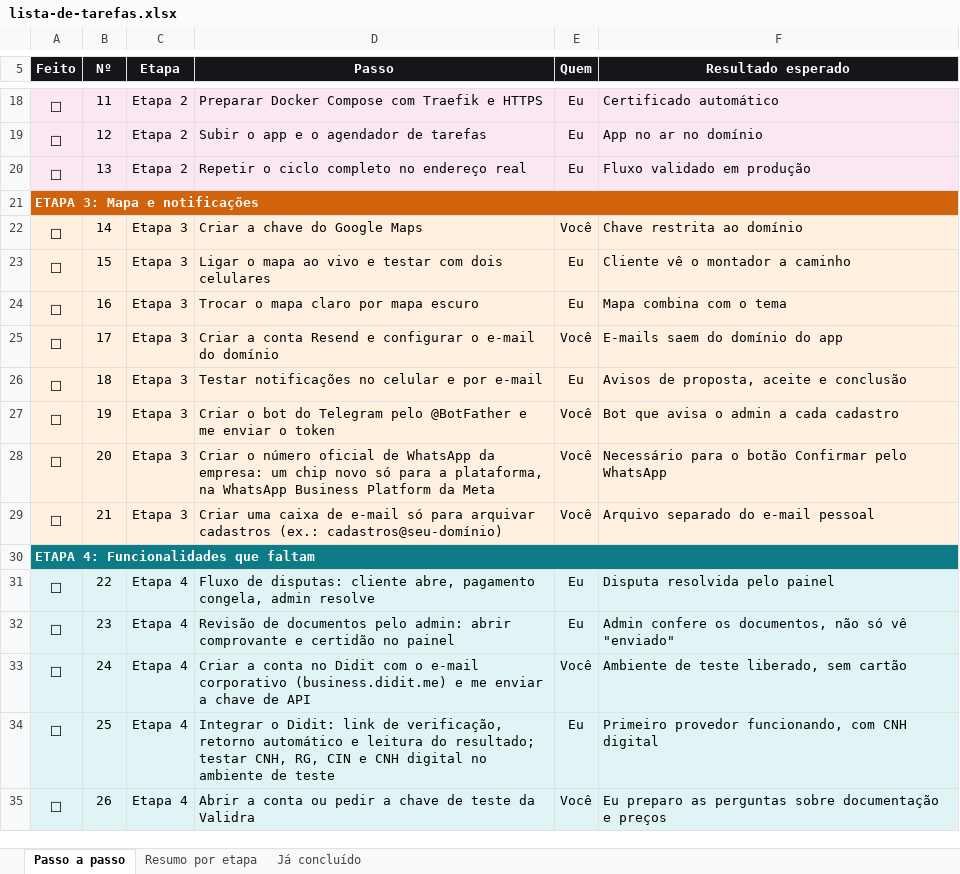
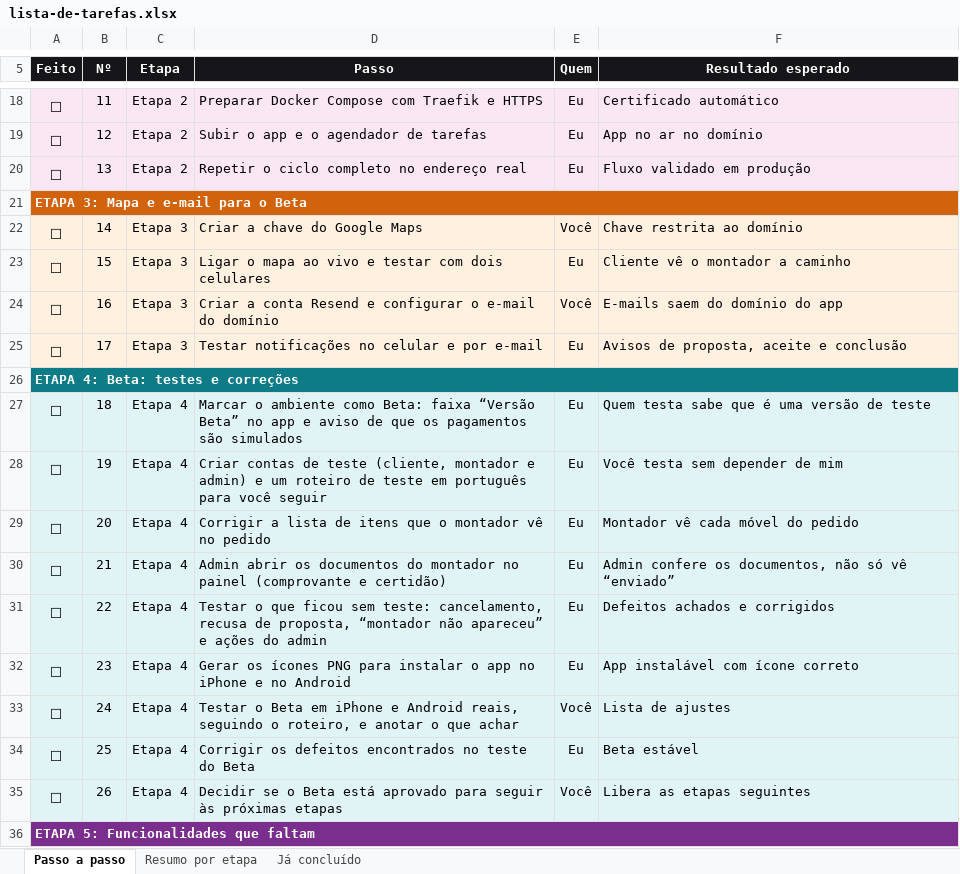
Before and after one commit to Especialista-corp/droptaxiindia, an Excel workbook: marketplace/docs/lista-de-tarefas.xlsx, sheet Passo a passo, drawn as a sheet; only a part is shown, gaps mark what is left out; values as stored, in another font and other column widths than the file's, no borders; conditional formats not drawn; removed rows and columns are numbered as before the commit, all else as after; the diff covers the shown part only; the diff names each change by its address in the sheet, - before the commit and + after, or states it on an @@ line.

```diff
--- a/marketplace/docs/lista-de-tarefas.xlsx (sheet Passo a passo)
+++ b/marketplace/docs/lista-de-tarefas.xlsx (sheet Passo a passo)
-A21 (Feito): ETAPA 3: Mapa e notificações
+A21 (Feito): ETAPA 3: Mapa e e-mail para o Beta
-D24 (Passo): Trocar o mapa claro por mapa escuro
+D24 (Passo): Criar a conta Resend e configurar o e-mail do domínio
-E24 (Quem): Eu
+E24 (Quem): Você
-F24 (Resultado esperado): Mapa combina com o tema
+F24 (Resultado esperado): E-mails saem do domínio do app
-D25 (Passo): Criar a conta Resend e configurar o e-mail do domínio
+D25 (Passo): Testar notificações no celular e por e-mail
-E25 (Quem): Você
+E25 (Quem): Eu
-F25 (Resultado esperado): E-mails saem do domínio do app
+F25 (Resultado esperado): Avisos de proposta, aceite e conclusão
+row 26: ETAPA 4: Beta: testes e correções
-A27:F30 fill: #FFF0E0
+A27:F30 fill: #E0F4F5
-C27:C30 (Etapa): Etapa 3
+C27:C30 (Etapa): Etapa 4
-D27 (Passo): Testar notificações no celular e por e-mail
+D27 (Passo): Marcar o ambiente como Beta: faixa “Versão Beta” no app e aviso de que os pagamentos são simulados
-F27 (Resultado esperado): Avisos de proposta, aceite e conclusão
+F27 (Resultado esperado): Quem testa sabe que é uma versão de teste
-D28 (Passo): Criar o bot do Telegram pelo @BotFather e me enviar o token
+D28 (Passo): Criar contas de teste (cliente, montador e admin) e um roteiro de teste em português para você seguir
-E28:E30 (Quem): Você
+E28:E30 (Quem): Eu
-F28 (Resultado esperado): Bot que avisa o admin a cada cadastro
+F28 (Resultado esperado): Você testa sem depender de mim
-D29 (Passo): Criar o número oficial de WhatsApp da empresa: um chip novo só para a plataforma, na WhatsApp Business Platform da Meta
+D29 (Passo): Corrigir a lista de itens que o montador vê no pedido
-F29 (Resultado esperado): Necessário para o botão Confirmar pelo WhatsApp
+F29 (Resultado esperado): Montador vê cada móvel do pedido
-D30 (Passo): Criar uma caixa de e-mail só para arquivar cadastros (ex.: cadastros@seu-domínio)
+D30 (Passo): Admin abrir os documentos do montador no painel (comprovante e certidão)
-F30 (Resultado esperado): Arquivo separado do e-mail pessoal
+F30 (Resultado esperado): Admin confere os documentos, não só vê “enviado”
-row 30: ETAPA 4: Funcionalidades que faltam
-D31 (Passo): Fluxo de disputas: cliente abre, pagamento congela, admin resolve
+D31 (Passo): Testar o que ficou sem teste: cancelamento, recusa de proposta, “montador não apareceu” e ações do admin
-F31 (Resultado esperado): Disputa resolvida pelo painel
+F31 (Resultado esperado): Defeitos achados e corrigidos
-D32 (Passo): Revisão de documentos pelo admin: abrir comprovante e certidão no painel
+D32 (Passo): Gerar os ícones PNG para instalar o app no iPhone e no Android
-F32 (Resultado esperado): Admin confere os documentos, não só vê "enviado"
+F32 (Resultado esperado): App instalável com ícone correto
-D33 (Passo): Criar a conta no Didit com o e-mail corporativo (business.didit.me) e me enviar a chave de API
+D33 (Passo): Testar o Beta em iPhone e Android reais, seguindo o roteiro, e anotar o que achar
-F33 (Resultado esperado): Ambiente de teste liberado, sem cartão
+F33 (Resultado esperado): Lista de ajustes
-D34 (Passo): Integrar o Didit: link de verificação, retorno automático e leitura do resultado; testar CNH, RG, CIN e CNH digital no ambiente de teste
+D34 (Passo): Corrigir os defeitos encontrados no teste do Beta
-F34 (Resultado esperado): Primeiro provedor funcionando, com CNH digital
+F34 (Resultado esperado): Beta estável
-D35 (Passo): Abrir a conta ou pedir a chave de teste da Validra
+D35 (Passo): Decidir se o Beta está aprovado para seguir às próximas etapas
-F35 (Resultado esperado): Eu preparo as perguntas sobre documentação e preços
+F35 (Resultado esperado): Libera as etapas seguintes
+row 36: ETAPA 5: Funcionalidades que faltam
```
Also changed, not shown: 11 added rows, 3 removed rows, 135 edited cells and cell formats elsewhere in this sheet, sheet Resumo por etapa, formulas that keep their value, 1 other file.
